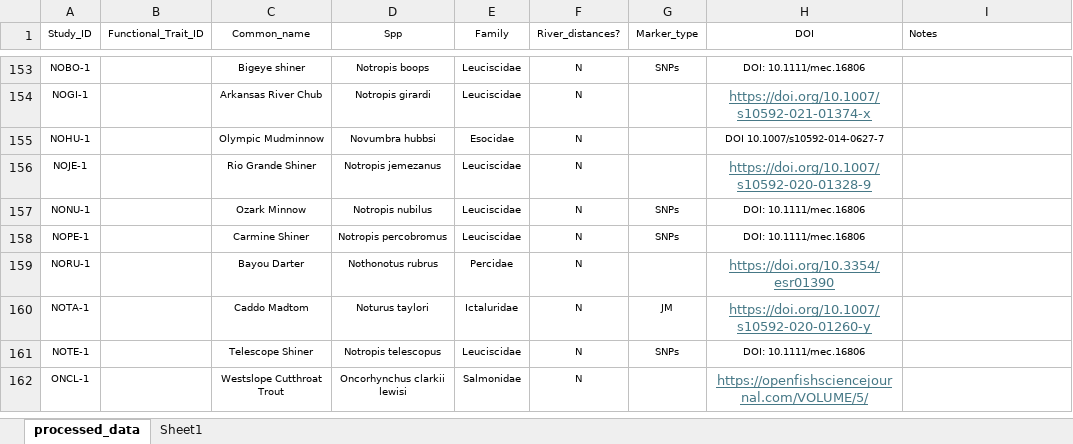
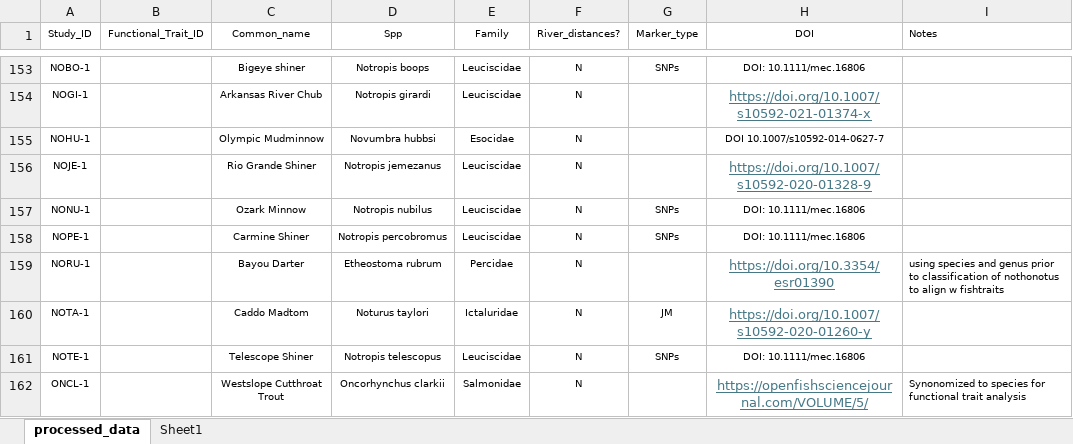
Before and after one commit to madisonbetts/DGS-Patterns-of-Fish-Diversity, an Excel workbook: Objective 2/Data/Study_metadata.xlsx, sheet processed_data, drawn as a sheet; only a part is shown, gaps mark what is left out; values as stored, in another font and other column widths than the file's, no borders; the diff covers the shown part only; the diff names each change by its address in the sheet, - before the commit and + after, or states it on an @@ line.

Commit message:
modified names to reflect functional groups

```diff
--- a/Objective 2/Data/Study_metadata.xlsx (sheet processed_data)
+++ b/Objective 2/Data/Study_metadata.xlsx (sheet processed_data)
-D159 (Spp): Nothonotus rubrus
+D159 (Spp): Etheostoma rubrum
-I159 (Notes): (empty)
+I159 (Notes): using species and genus prior to classification of nothonotus to align w fishtraits
-D162 (Spp): Oncorhynchus clarkii lewisi
+D162 (Spp): Oncorhynchus clarkii
-I162 (Notes): (empty)
+I162 (Notes): Synonomized to species for functional trait analysis
```
Also changed, not shown: 56 edited cells elsewhere in this sheet, 3 other files.
